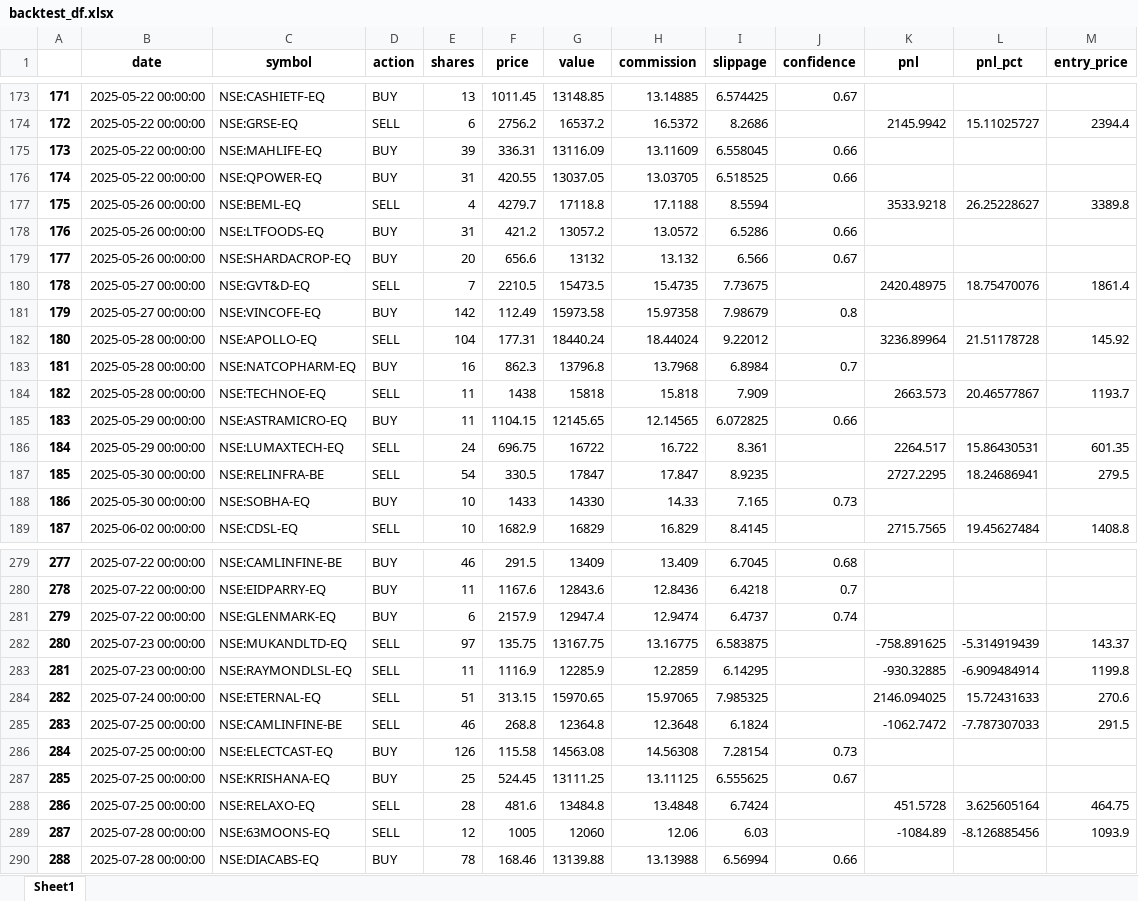
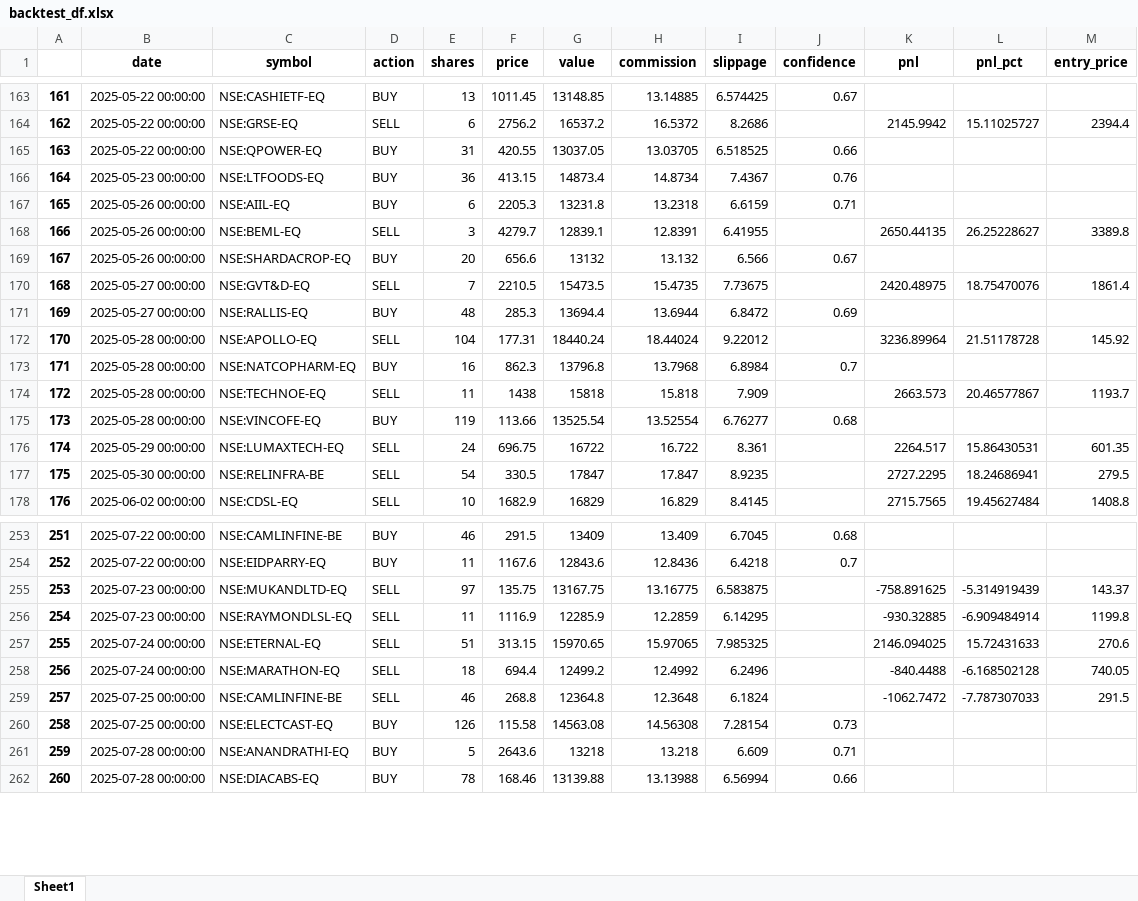
Before and after one commit to ntnrajput/fyer_swing_Rndm_Frst, an Excel workbook: backtest_df.xlsx, sheet Sheet1, drawn as a sheet; only a part is shown, gaps mark what is left out; values as stored, in another font and other column widths than the file's, no borders; removed rows and columns are numbered as before the commit, all else as after; the diff covers the shown part only; the diff names each change by its address in the sheet, - before the commit and + after, or states it on an @@ line.

```diff
--- a/backtest_df.xlsx (sheet Sheet1)
+++ b/backtest_df.xlsx (sheet Sheet1)
@@ column A renumbered from row 23 down @@
-row 175: 173 | 2025-05-22 00:00:00 | NSE:MAHLIFE-EQ | BUY | 39 | 336.31 | 13116.09 | 13.11609 | 6.558045 | 0.66
+row 166: 164 | 2025-05-23 00:00:00 | NSE:LTFOODS-EQ | BUY | 36 | 413.15 | 14873.4 | 14.8734 | 7.4367 | 0.76
+row 167: 165 | 2025-05-26 00:00:00 | NSE:AIIL-EQ | BUY | 6 | 2205.3 | 13231.8 | 13.2318 | 6.6159 | 0.71
-E168 (shares): 4
+E168 (shares): 3
-G168 (value): 17118.8
+G168 (value): 12839.1
-H168 (commission): 17.1188
+H168 (commission): 12.8391
-I168 (slippage): 8.5594
+I168 (slippage): 6.41955
-K168 (pnl): 3533.9218
+K168 (pnl): 2650.44135
-row 178: 176 | 2025-05-26 00:00:00 | NSE:LTFOODS-EQ | BUY | 31 | 421.2 | 13057.2 | 13.0572 | 6.5286 | 0.66
-row 181: 179 | 2025-05-27 00:00:00 | NSE:VINCOFE-EQ | BUY | 142 | 112.49 | 15973.58 | 15.97358 | 7.98679 | 0.8
+row 171: 169 | 2025-05-27 00:00:00 | NSE:RALLIS-EQ | BUY | 48 | 285.3 | 13694.4 | 13.6944 | 6.8472 | 0.69
-row 185: 183 | 2025-05-29 00:00:00 | NSE:ASTRAMICRO-EQ | BUY | 11 | 1104.15 | 12145.65 | 12.14565 | 6.072825 | 0.66
+row 175: 173 | 2025-05-28 00:00:00 | NSE:VINCOFE-EQ | BUY | 119 | 113.66 | 13525.54 | 13.52554 | 6.76277 | 0.68
-row 188: 186 | 2025-05-30 00:00:00 | NSE:SOBHA-EQ | BUY | 10 | 1433 | 14330 | 14.33 | 7.165 | 0.73
-row 281: 279 | 2025-07-22 00:00:00 | NSE:GLENMARK-EQ | BUY | 6 | 2157.9 | 12947.4 | 12.9474 | 6.4737 | 0.74
+row 258: 256 | 2025-07-24 00:00:00 | NSE:MARATHON-EQ | SELL | 18 | 694.4 | 12499.2 | 12.4992 | 6.2496 |  | -840.4488 | -6.168502128 | 740.05
-row 287: 285 | 2025-07-25 00:00:00 | NSE:KRISHANA-EQ | BUY | 25 | 524.45 | 13111.25 | 13.11125 | 6.555625 | 0.67
-row 288: 286 | 2025-07-25 00:00:00 | NSE:RELAXO-EQ | SELL | 28 | 481.6 | 13484.8 | 13.4848 | 6.7424 |  | 451.5728 | 3.625605164 | 464.75
-row 289: 287 | 2025-07-28 00:00:00 | NSE:63MOONS-EQ | SELL | 12 | 1005 | 12060 | 12.06 | 6.03 |  | -1084.89 | -8.126885456 | 1093.9
+row 261: 259 | 2025-07-28 00:00:00 | NSE:ANANDRATHI-EQ | BUY | 5 | 2643.6 | 13218 | 13.218 | 6.609 | 0.71
```
Also changed, not shown: 17 added rows, 42 removed rows and 43 edited cells elsewhere in this sheet, 11 other files.
